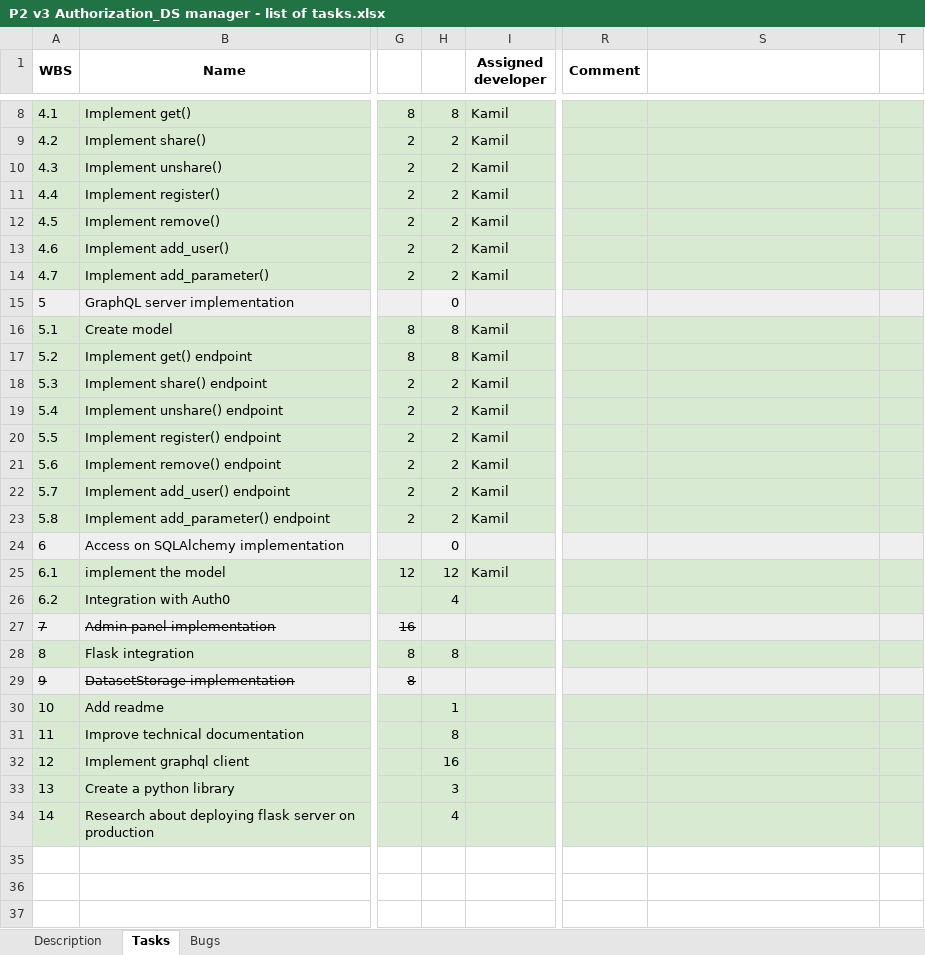
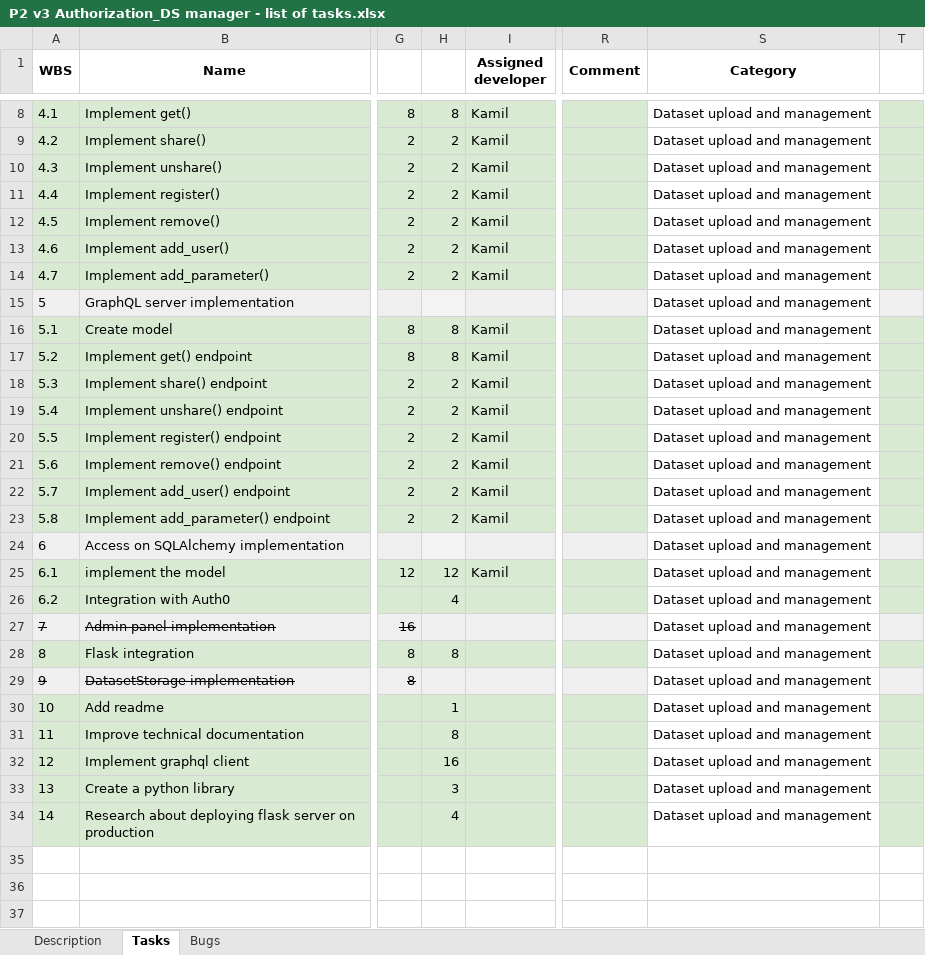
Before and after one commit to wazart0/pmt_x, an Excel workbook: tools/P2 v3 Authorization_DS manager - list of tasks.xlsx, sheet Tasks, drawn as a sheet; only a part is shown, gaps mark what is left out; values as stored, in another font and other column widths than the file's, no borders; charts and pictures not drawn; the diff covers the shown part only; the diff names each change by its address in the sheet, - before the commit and + after, or states it on an @@ line.

```diff
--- a/tools/P2 v3 Authorization_DS manager - list of tasks.xlsx (sheet Tasks)
+++ b/tools/P2 v3 Authorization_DS manager - list of tasks.xlsx (sheet Tasks)
-S1: (empty)
+S1: Category
+S1:S2 merged
-S8:S34 (Category): (empty)
+S8:S34 (Category): Dataset upload and management
-S8:S14 fill: #D9EAD3
+S8:S14 fill: none
-H15: 0
+H15: (empty)
-S15 fill: #EFEFEF
+S15 fill: none
-S16:S23 fill: #D9EAD3
+S16:S23 fill: none
-H24: 0
+H24: (empty)
-S24 fill: #EFEFEF
+S24 fill: none
-S25:S26 fill: #D9EAD3
+S25:S26 fill: none
-S27 fill: #EFEFEF
+S27 fill: none
-S28 fill: #D9EAD3
+S28 fill: none
-S29 fill: #EFEFEF
+S29 fill: none
-S30:S34 fill: #D9EAD3
+S30:S34 fill: none
```
Also changed, not shown: 6 edited cells and cell formats elsewhere in this sheet, formulas that keep their value, charts or pictures, tools/O2 Grouper Pipeline - Task List.xlsx, tools/P2 v3 Replatforming Tasks List.xlsx, 9 other files.
